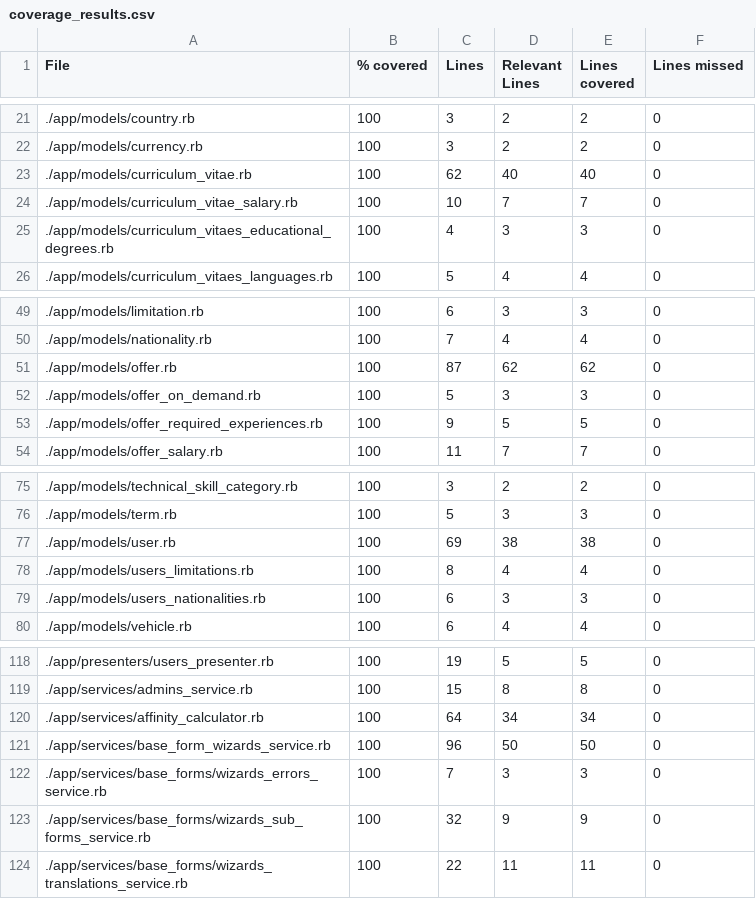
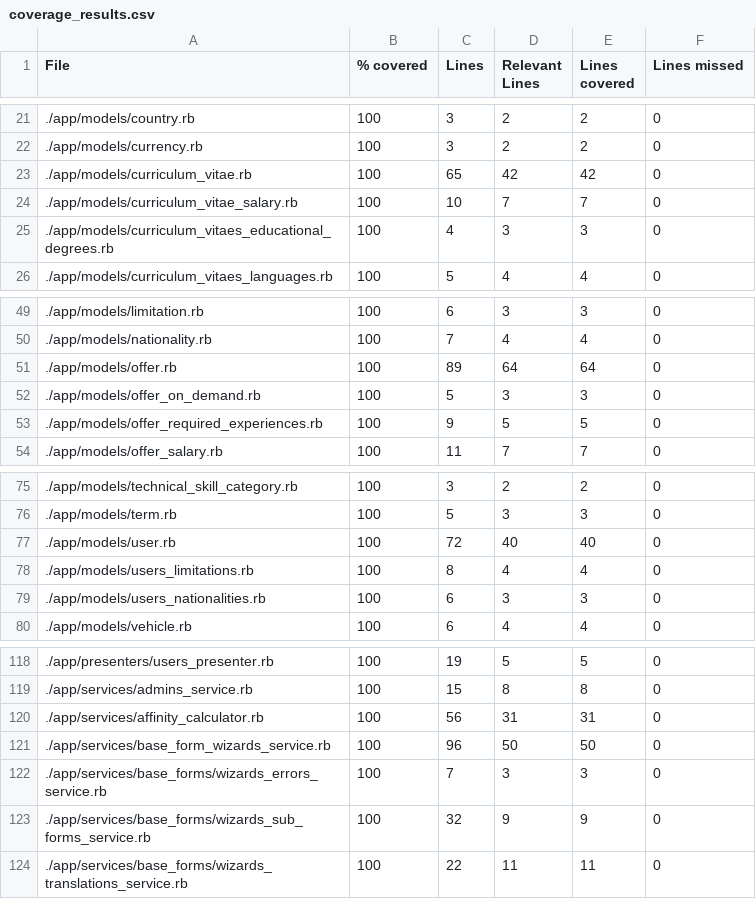
Before and after one commit to vlaguzman/hoytrabajas, a CSV file: coverage_results.csv, drawn as a sheet; only a part is shown, gaps mark what is left out.

```diff
--- a/coverage_results.csv
+++ b/coverage_results.csv
@@ -22,3 +22,3 @@ File,% covered,Lines,Relevant Lines,Lines covered,Lines missed
 "./app/models/currency.rb",100,3,2,2,0
-"./app/models/curriculum_vitae.rb",100,62,40,40,0
+"./app/models/curriculum_vitae.rb",100,65,42,42,0
 "./app/models/curriculum_vitae_salary.rb",100,10,7,7,0
@@ -50,3 +50,3 @@ File,% covered,Lines,Relevant Lines,Lines covered,Lines missed
 "./app/models/nationality.rb",100,7,4,4,0
-"./app/models/offer.rb",100,87,62,62,0
+"./app/models/offer.rb",100,89,64,64,0
 "./app/models/offer_on_demand.rb",100,5,3,3,0
@@ -76,3 +76,3 @@ File,% covered,Lines,Relevant Lines,Lines covered,Lines missed
 "./app/models/term.rb",100,5,3,3,0
-"./app/models/user.rb",100,69,38,38,0
+"./app/models/user.rb",100,72,40,40,0
 "./app/models/users_limitations.rb",100,8,4,4,0
@@ -119,3 +119,3 @@ File,% covered,Lines,Relevant Lines,Lines covered,Lines missed
 "./app/services/admins_service.rb",100,15,8,8,0
-"./app/services/affinity_calculator.rb",100,64,34,34,0
+"./app/services/affinity_calculator.rb",100,56,31,31,0
 "./app/services/base_form_wizards_service.rb",100,96,50,50,0
```
Also changed, not shown: 3 other files.
